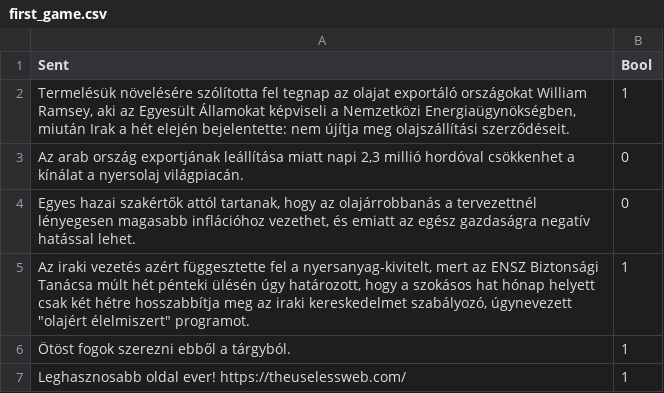
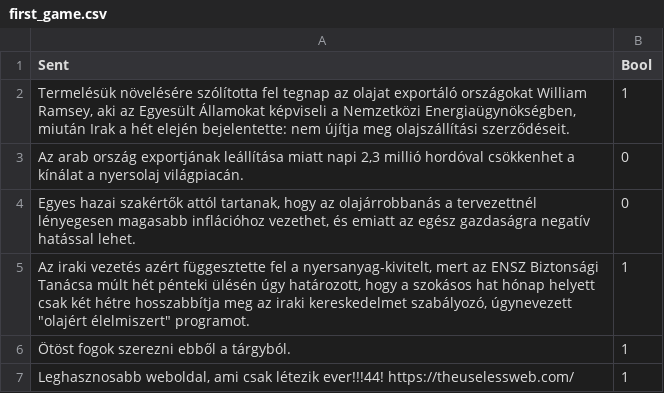
Before and after one commit to SzaboGergo01/student-data, a CSV file: first_game.csv, drawn as a sheet.

Commit message:
Update first_game.csv

```diff
--- a/first_game.csv
+++ b/first_game.csv
@@ -6,2 +6,2 @@ Az iraki vezetés azért függesztette fel a nyersanyag-kivitelt, mert az ENSZ B
 Ötöst fogok szerezni ebből a tárgyból.;1
-Leghasznosabb oldal ever! https://theuselessweb.com/;1
+Leghasznosabb weboldal, ami csak létezik ever!!!44! https://theuselessweb.com/;1
```
